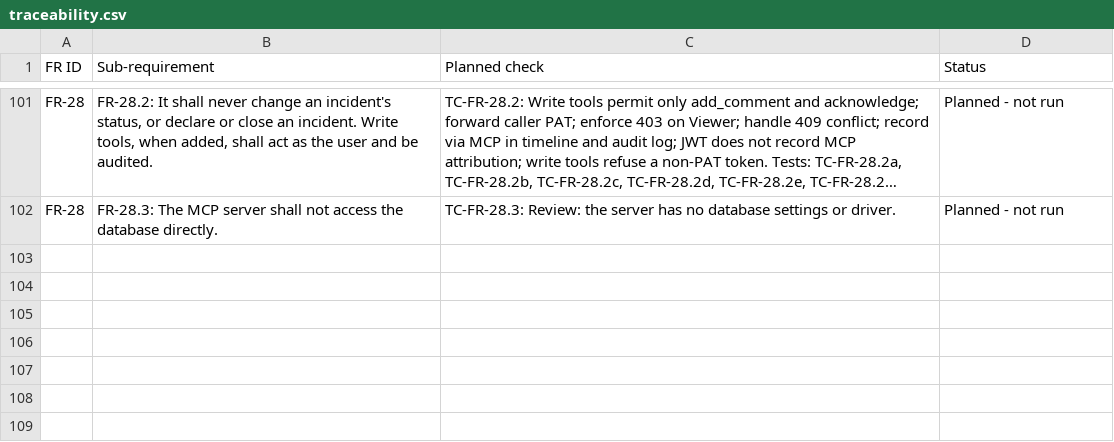
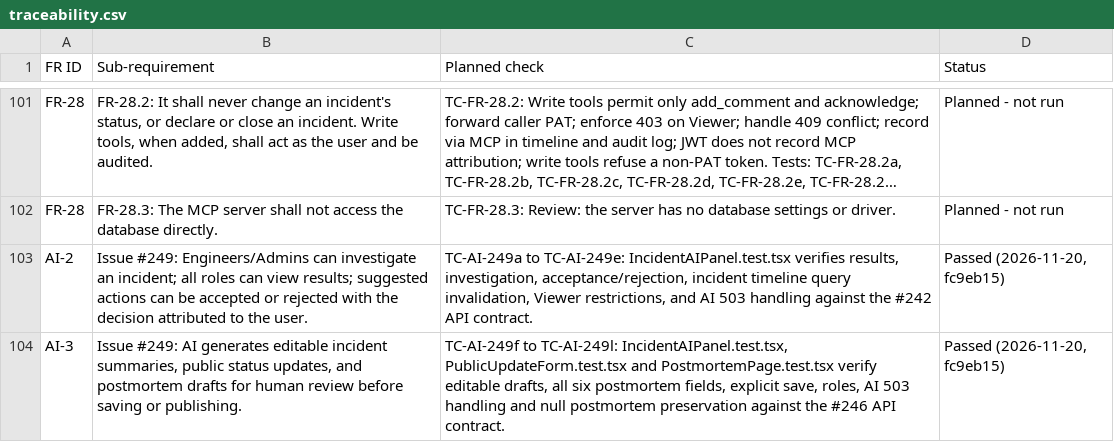
Before and after one commit to Shane07p/DevOps-Incident-Management-System, a CSV file: docs/4-testing/traceability.csv, drawn as a sheet; only a part is shown, gaps mark what is left out; long unchanged cells end in ….

Commit message:
feat(ai): incident AI panel with investigation results and editable drafts (#271)
Adds the AI investigation panel to the incident page (results for all roles, Accept/Reject for Engineers/Admins with timeline refresh), editable Catch me up and public status drafts, and Draft postmortem (AI) on the postmortem editor that fills the six fields without saving. AI unavailability keeps the form intact.

Closes #249

```diff
--- a/docs/4-testing/traceability.csv
+++ b/docs/4-testing/traceability.csv
@@ -102 +102,3 @@
 "FR-28","FR-28.3: The MCP server shall not access the database directly.","TC-FR-28.3: Review: the server has no database settings or driver.","Planned - not run"
+"AI-2","Issue #249: Engineers/Admins can investigate an incident; all roles can view results; suggested actions can be accepted or rejected with the decision attributed to the user.","TC-AI-249a to TC-AI-249e: IncidentAIPanel.test.tsx verifies results, investigation, acceptance/rejection, incident timeline query invalidation, Viewer restrictions, and AI 503 handling against the #242 API contract.","Passed (2026-11-20, fc9eb15)"
+"AI-3","Issue #249: AI generates editable incident summaries, public status updates, and postmortem drafts for human review before saving or publishing.","TC-AI-249f to TC-AI-249l: IncidentAIPanel.test.tsx, PublicUpdateForm.test.tsx and PostmortemPage.test.tsx verify editable drafts, all six postmortem fields, explicit save, roles, AI 503 handling and null postmortem preservation against the #246 API contract.","Passed (2026-11-20, fc9eb15)"
```
Also changed, not shown: 9 other files.
